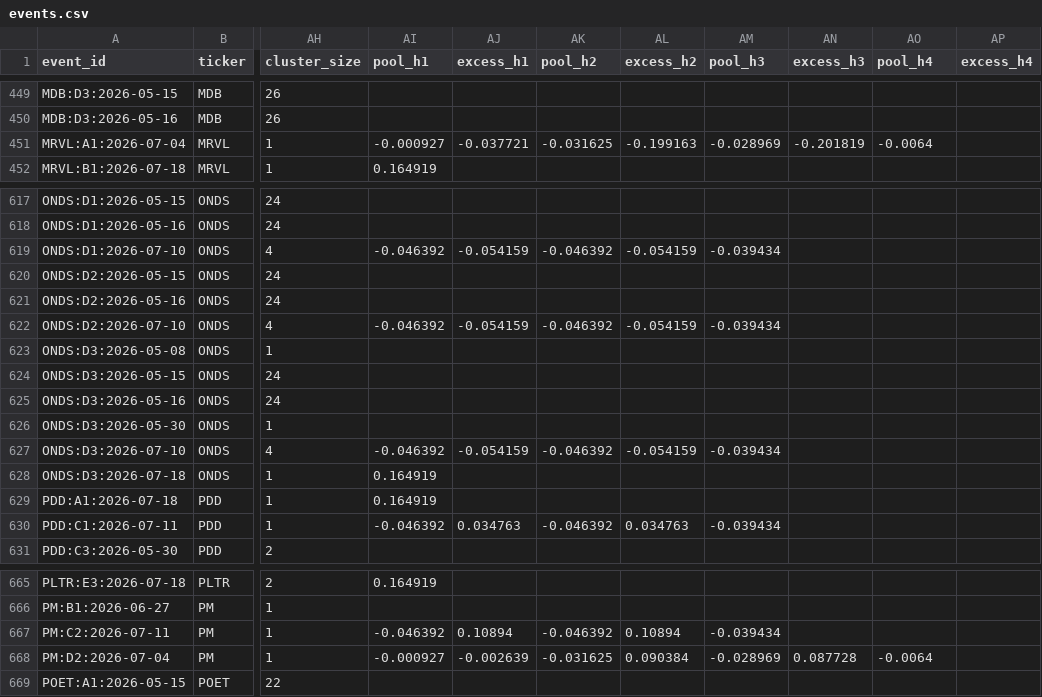
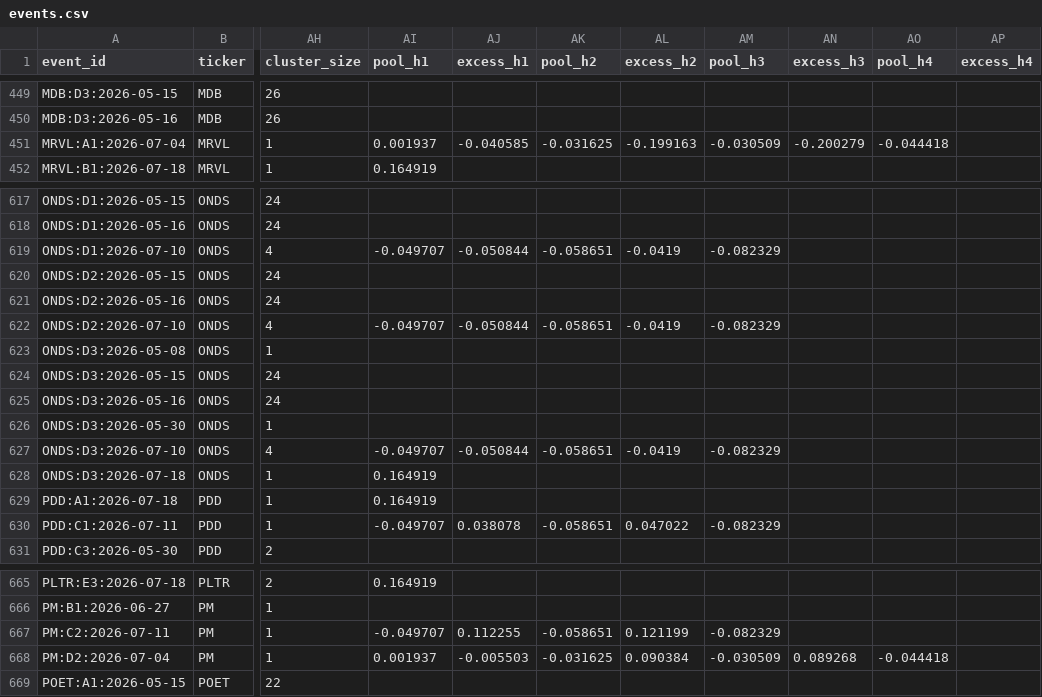
Before and after one commit to Draw-Tree/tree-quant-ledger, a CSV file: calibration/events.csv, drawn as a sheet; only a part is shown, gaps mark what is left out; the diff covers the shown part only; the diff names each change by its address in the sheet, - before the commit and + after, or states it on an @@ line.

```diff
--- a/calibration/events.csv
+++ b/calibration/events.csv
-AI451 (pool_h1): -0.000927
+AI451 (pool_h1): 0.001937
-AJ451 (excess_h1): -0.037721
+AJ451 (excess_h1): -0.040585
-AM451 (pool_h3): -0.028969
+AM451 (pool_h3): -0.030509
-AN451 (excess_h3): -0.201819
+AN451 (excess_h3): -0.200279
-AO451 (pool_h4): -0.0064
+AO451 (pool_h4): -0.044418
-AI619 (pool_h1): -0.046392
+AI619 (pool_h1): -0.049707
-AJ619 (excess_h1): -0.054159
+AJ619 (excess_h1): -0.050844
-AK619 (pool_h2): -0.046392
+AK619 (pool_h2): -0.058651
-AL619 (excess_h2): -0.054159
+AL619 (excess_h2): -0.0419
-AM619 (pool_h3): -0.039434
+AM619 (pool_h3): -0.082329
-AI622 (pool_h1): -0.046392
+AI622 (pool_h1): -0.049707
-AJ622 (excess_h1): -0.054159
+AJ622 (excess_h1): -0.050844
-AK622 (pool_h2): -0.046392
+AK622 (pool_h2): -0.058651
-AL622 (excess_h2): -0.054159
+AL622 (excess_h2): -0.0419
-AM622 (pool_h3): -0.039434
+AM622 (pool_h3): -0.082329
-AI627 (pool_h1): -0.046392
+AI627 (pool_h1): -0.049707
-AJ627 (excess_h1): -0.054159
+AJ627 (excess_h1): -0.050844
-AK627 (pool_h2): -0.046392
+AK627 (pool_h2): -0.058651
-AL627 (excess_h2): -0.054159
+AL627 (excess_h2): -0.0419
-AM627 (pool_h3): -0.039434
+AM627 (pool_h3): -0.082329
-AI630 (pool_h1): -0.046392
+AI630 (pool_h1): -0.049707
-AJ630 (excess_h1): 0.034763
+AJ630 (excess_h1): 0.038078
-AK630 (pool_h2): -0.046392
+AK630 (pool_h2): -0.058651
-AL630 (excess_h2): 0.034763
+AL630 (excess_h2): 0.047022
-AM630 (pool_h3): -0.039434
+AM630 (pool_h3): -0.082329
-AI667 (pool_h1): -0.046392
+AI667 (pool_h1): -0.049707
-AJ667 (excess_h1): 0.10894
+AJ667 (excess_h1): 0.112255
-AK667 (pool_h2): -0.046392
+AK667 (pool_h2): -0.058651
-AL667 (excess_h2): 0.10894
+AL667 (excess_h2): 0.121199
-AM667 (pool_h3): -0.039434
+AM667 (pool_h3): -0.082329
-AI668 (pool_h1): -0.000927
+AI668 (pool_h1): 0.001937
-AJ668 (excess_h1): -0.002639
+AJ668 (excess_h1): -0.005503
-AM668 (pool_h3): -0.028969
+AM668 (pool_h3): -0.030509
-AN668 (excess_h3): 0.087728
+AN668 (excess_h3): 0.089268
-AO668 (pool_h4): -0.0064
+AO668 (pool_h4): -0.044418
```
Also changed, not shown: 60 edited cells elsewhere in this file, calibration/clusters.csv, 16 other files.
